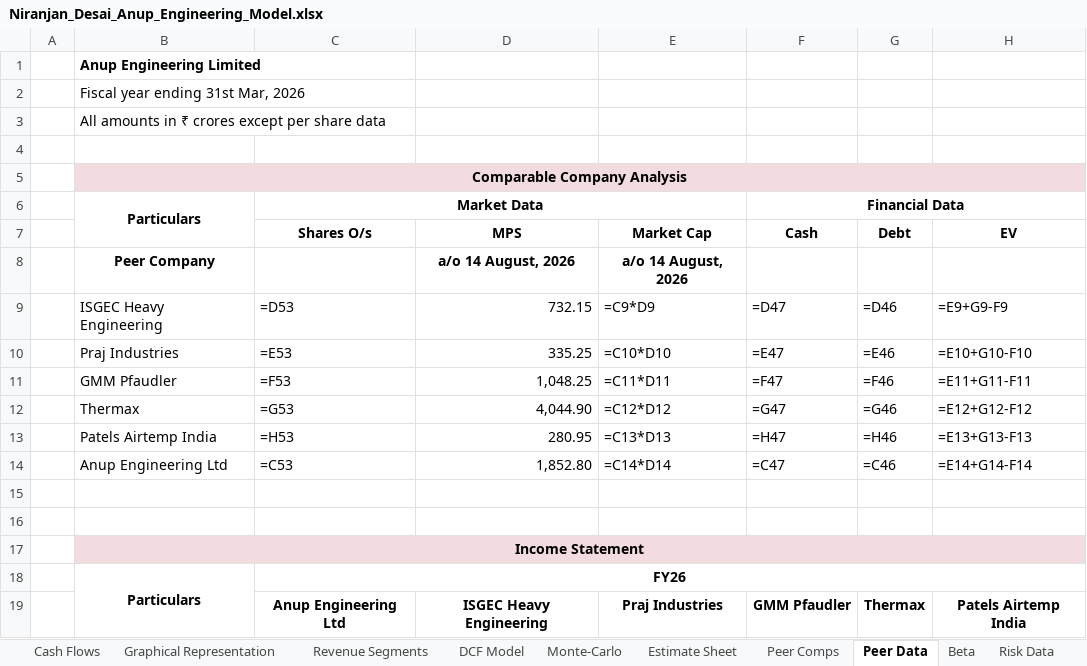
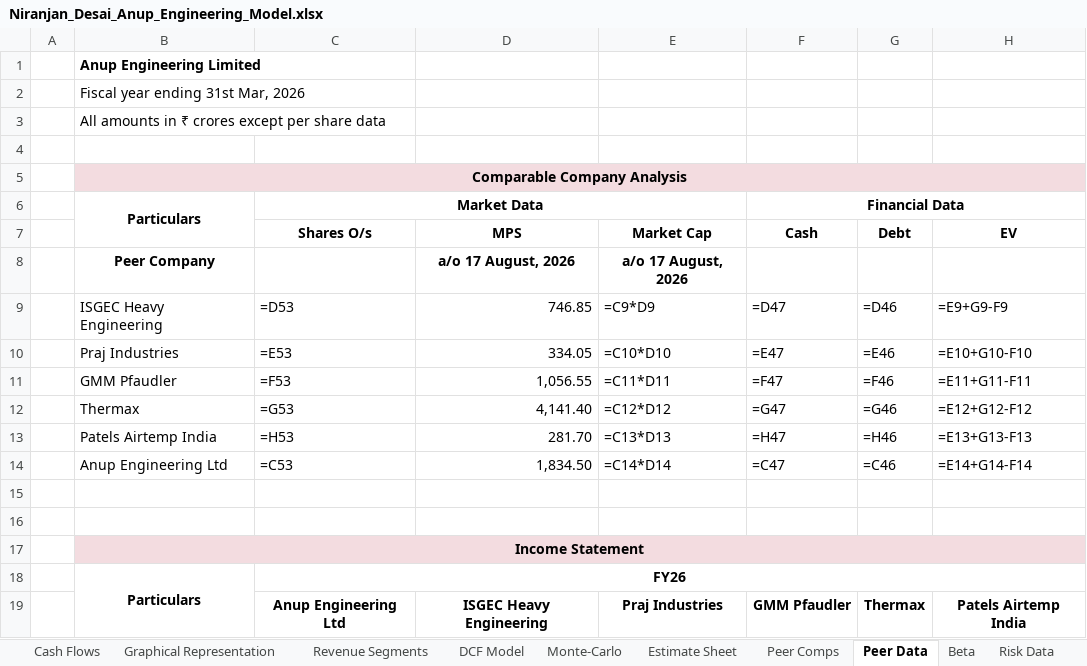
Before and after one commit to Nnd1106/anup-engineering-model, an Excel workbook: Niranjan_Desai_Anup_Engineering_Model.xlsx, sheet Peer Data, drawn as a sheet; only a part is shown; values as stored, in another font and other column widths than the file's, no borders; formulas without a stored value are shown as written; the diff names each change by its address in the sheet, - before the commit and + after, or states it on an @@ line.

```diff
--- a/Niranjan_Desai_Anup_Engineering_Model.xlsx (sheet Peer Data)
+++ b/Niranjan_Desai_Anup_Engineering_Model.xlsx (sheet Peer Data)
-D8 (MPS): a/o 14 August, 2026
+D8 (MPS): a/o 17 August, 2026
-E8 (Market Cap): a/o 14 August, 2026
+E8 (Market Cap): a/o 17 August, 2026
-D9 (MPS): 732.15
+D9 (MPS): 746.85
-D10 (MPS): 335.25
+D10 (MPS): 334.05
-D11 (MPS): 1,048.25
+D11 (MPS): 1,056.55
-D12 (MPS): 4,044.90
+D12 (MPS): 4,141.40
-D13 (MPS): 280.95
+D13 (MPS): 281.70
-D14 (MPS): 1,852.80
+D14 (MPS): 1,834.50
```
Also changed, not shown: sheet DCF Model, 1 other file.
